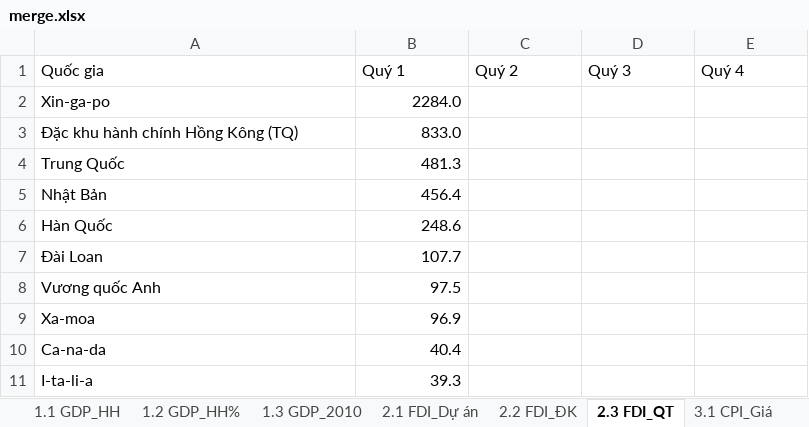
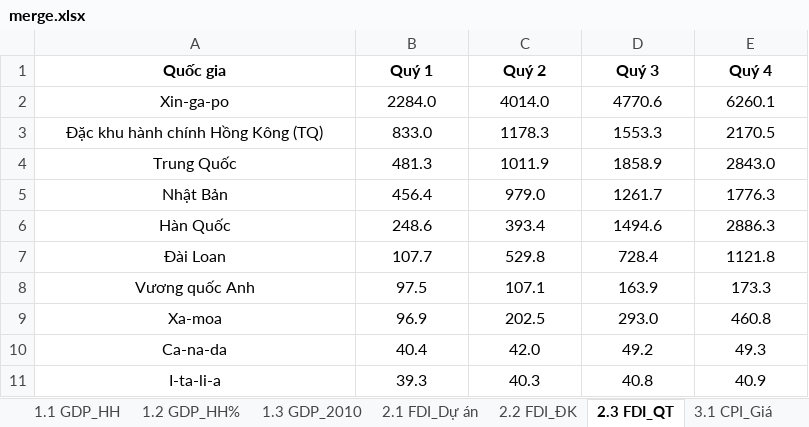
Before and after one commit to pililover/-Visualization-Overview-of-Viet-Nam-socio-economic, an Excel workbook: data/merge.xlsx, sheet 2.3 FDI_QT, drawn as a sheet; only a part is shown; values as stored, in another font and other column widths than the file's, no borders; the diff covers the shown part only; the diff names each change by its address in the sheet, - before the commit and + after, or states it on an @@ line.

```diff
--- a/data/merge.xlsx (sheet 2.3 FDI_QT)
+++ b/data/merge.xlsx (sheet 2.3 FDI_QT)
@@ A1:E1 alignment: left → center, bold: off → on @@
-A2:A11 alignment: left
+A2:A11 alignment: center
-B2:B11 alignment: right
+B2:B11 alignment: center
-C2 (Quý 2): (empty)
+C2 (Quý 2): 4014.0
-D2 (Quý 3): (empty)
+D2 (Quý 3): 4770.6
-E2 (Quý 4): (empty)
+E2 (Quý 4): 6260.1
-C3 (Quý 2): (empty)
+C3 (Quý 2): 1178.3
-D3 (Quý 3): (empty)
+D3 (Quý 3): 1553.3
-E3 (Quý 4): (empty)
+E3 (Quý 4): 2170.5
-C4 (Quý 2): (empty)
+C4 (Quý 2): 1011.9
-D4 (Quý 3): (empty)
+D4 (Quý 3): 1858.9
-E4 (Quý 4): (empty)
+E4 (Quý 4): 2843.0
-C5 (Quý 2): (empty)
+C5 (Quý 2): 979.0
-D5 (Quý 3): (empty)
+D5 (Quý 3): 1261.7
-E5 (Quý 4): (empty)
+E5 (Quý 4): 1776.3
-C6 (Quý 2): (empty)
+C6 (Quý 2): 393.4
-D6 (Quý 3): (empty)
+D6 (Quý 3): 1494.6
-E6 (Quý 4): (empty)
+E6 (Quý 4): 2886.3
-C7 (Quý 2): (empty)
+C7 (Quý 2): 529.8
-D7 (Quý 3): (empty)
+D7 (Quý 3): 728.4
-E7 (Quý 4): (empty)
+E7 (Quý 4): 1121.8
-C8 (Quý 2): (empty)
+C8 (Quý 2): 107.1
-D8 (Quý 3): (empty)
+D8 (Quý 3): 163.9
-E8 (Quý 4): (empty)
+E8 (Quý 4): 173.3
-C9 (Quý 2): (empty)
+C9 (Quý 2): 202.5
-D9 (Quý 3): (empty)
+D9 (Quý 3): 293.0
-E9 (Quý 4): (empty)
+E9 (Quý 4): 460.8
-C10 (Quý 2): (empty)
+C10 (Quý 2): 42.0
-D10 (Quý 3): (empty)
+D10 (Quý 3): 49.2
-E10 (Quý 4): (empty)
+E10 (Quý 4): 49.3
-C11 (Quý 2): (empty)
+C11 (Quý 2): 40.3
-D11 (Quý 3): (empty)
+D11 (Quý 3): 40.8
-E11 (Quý 4): (empty)
+E11 (Quý 4): 40.9
```
Also changed, not shown: 5 added rows, 18 edited cells and cell formats elsewhere in this sheet, sheet 2.1 FDI_Dự án, sheet 2.2 FDI_ĐK, sheet 10.1 Lao động, sheet 9.2 Dịch vụ_HH, sheet 9.1 Dịch vụ_%, sheet 1.3 GDP_2010, 2 more sheets.
